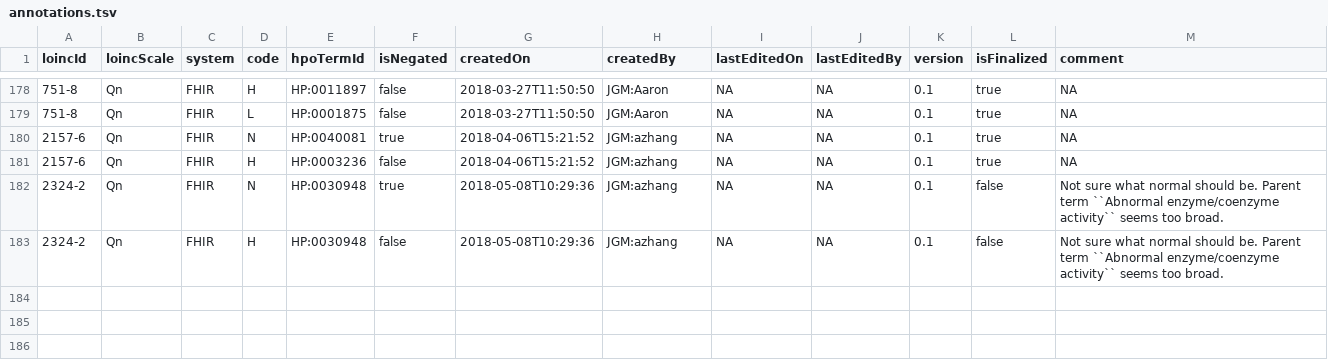
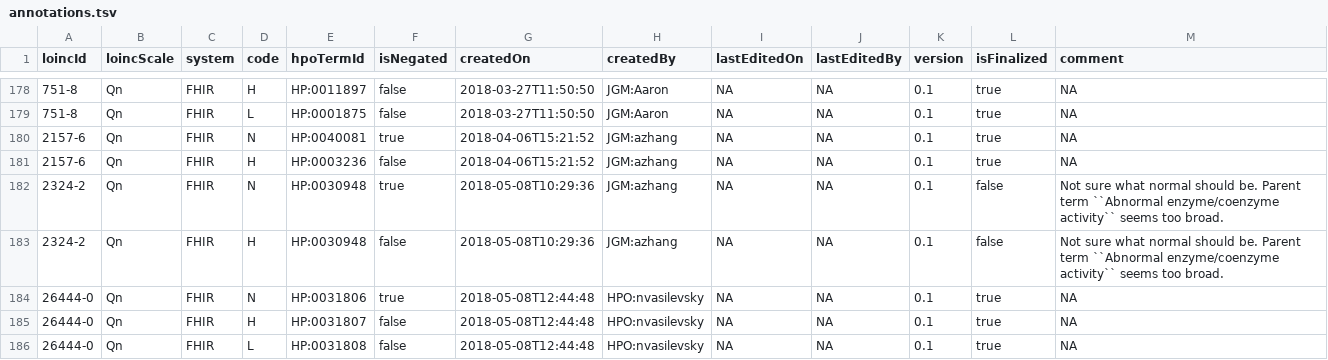
Before and after one commit to TheJacksonLaboratory/loinc2hpoAnnotation, a TSV file: Data/TSVSingleFile/annotations.tsv, drawn as a sheet; only a part is shown, gaps mark what is left out.

```diff
--- a/Data/TSVSingleFile/annotations.tsv
+++ b/Data/TSVSingleFile/annotations.tsv
@@ -183 +183,4 @@ loincId	loincScale	system	code	hpoTermId	isNegated	createdOn	createdBy	lastEdite
 2324-2	Qn	FHIR	H	HP:0030948	false	2018-05-08T10:29:36	JGM:azhang	NA	NA	0.1	false	Not sure what normal should be. Parent term ``Abnormal enzyme/coenzyme activity`` seems too broad.
+26444-0	Qn	FHIR	N	HP:0031806	true	2018-05-08T12:44:48	HPO:nvasilevsky	NA	NA	0.1	true	NA
+26444-0	Qn	FHIR	H	HP:0031807	false	2018-05-08T12:44:48	HPO:nvasilevsky	NA	NA	0.1	true	NA
+26444-0	Qn	FHIR	L	HP:0031808	false	2018-05-08T12:44:48	HPO:nvasilevsky	NA	NA	0.1	true	NA
```
Also changed, not shown: 1 other file.
